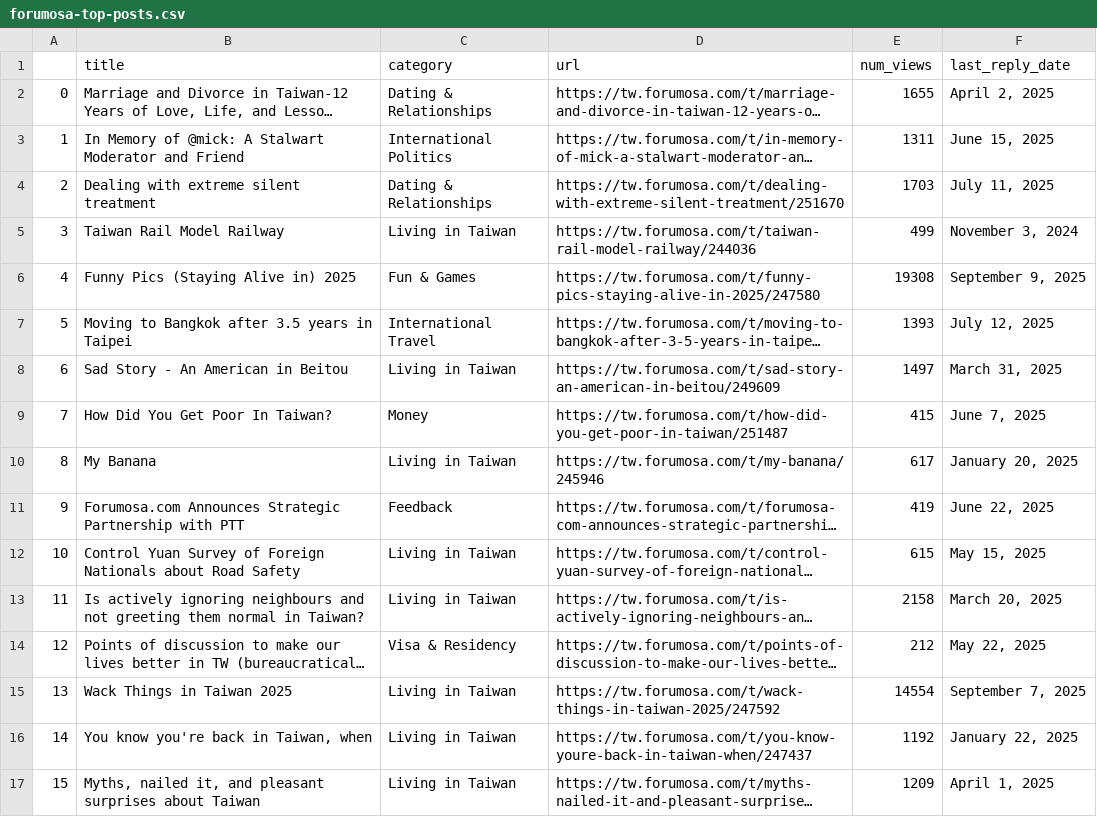
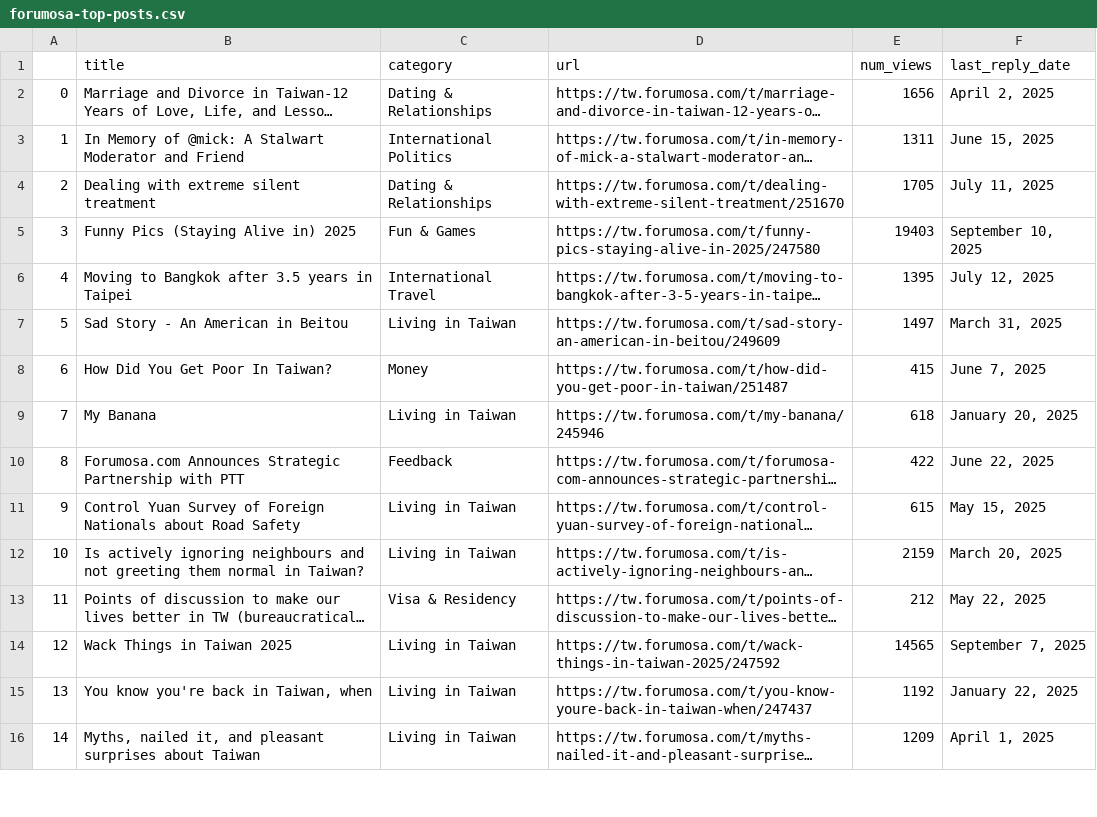
Before and after one commit to ssaanndwich/scrape-forumosa, a CSV file: forumosa-top-posts.csv, drawn as a sheet; only a part is shown; long unchanged cells end in …; removed rows and columns are numbered as before the commit, all else as after; the diff covers the shown part only; the diff names each change by its address in the sheet, - before the commit and + after, or states it on an @@ line.

```diff
--- a/forumosa-top-posts.csv
+++ b/forumosa-top-posts.csv
-E2 (num_views): 1655
+E2 (num_views): 1656
-E4 (num_views): 1703
+E4 (num_views): 1705
-row 5: 3 | Taiwan Rail Model Railway | Living in Taiwan | https://tw.forumosa.com/t/taiwan-rail-model-railway/244036 | 499 | November 3, 2024
@@ column A renumbered between rows 5 and 49 @@
-E5 (num_views): 19308
+E5 (num_views): 19403
-F5 (last_reply_date): September 9, 2025
+F5 (last_reply_date): September 10, 2025
-E6 (num_views): 1393
+E6 (num_views): 1395
-E9 (num_views): 617
+E9 (num_views): 618
-E10 (num_views): 419
+E10 (num_views): 422
-E12 (num_views): 2158
+E12 (num_views): 2159
-E14 (num_views): 14554
+E14 (num_views): 14565
```
Also changed, not shown: 2 added rows, 1 removed row and 18 edited cells elsewhere in this file.
